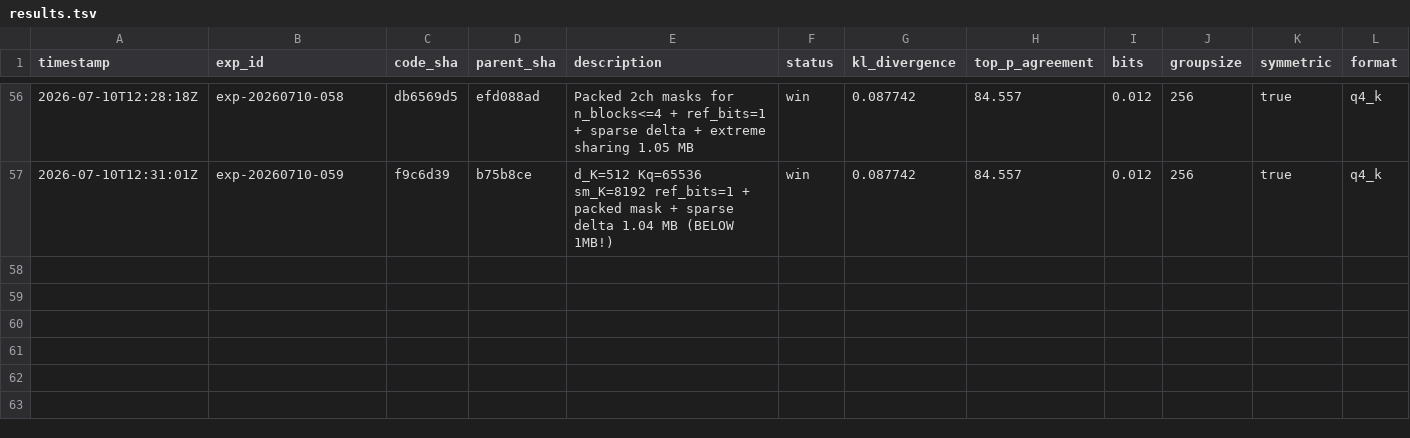
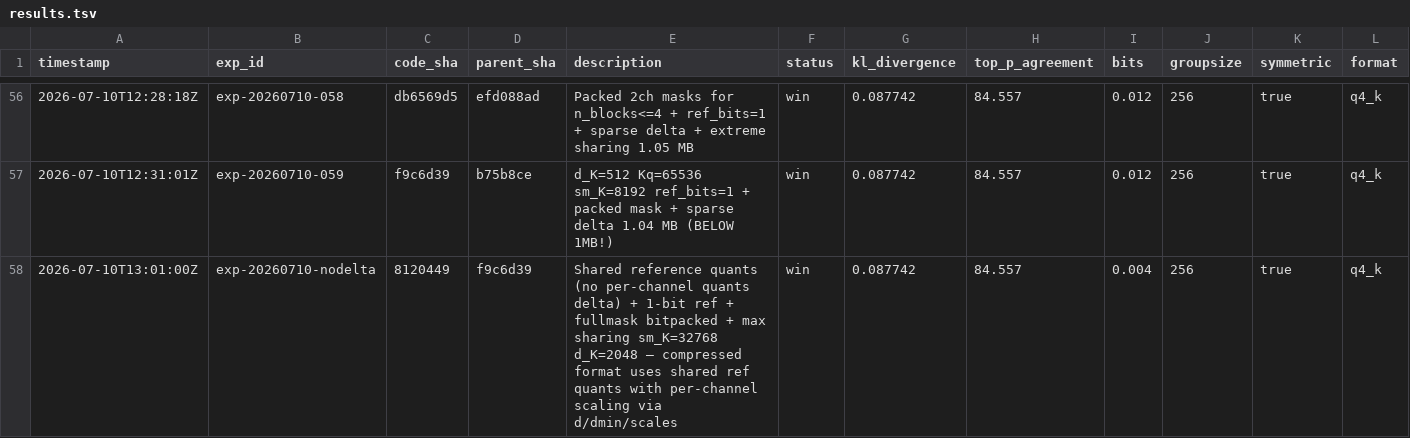
Before and after one commit to vektorprime/AutoQuant, a TSV file: results.tsv, drawn as a sheet; only a part is shown, gaps mark what is left out; rows hold the shown columns only; the diff names each change by its address in the sheet, - before the commit and + after, or states it on an @@ line.

Commit message:
exp: shared reference quants (quants-no-delta) + 1-bit subblock delta fix + fullmask bitpacking + adaptive sparse threshold + consolidated save support
- Fix missing subblock_delta_bits=1 packing branch in _pack_quants_delta_subblock
- Add fullmask bitpacking to _pack_quants_delta_subblock_sparse (bitmap for all-nonzero channels)
- Add --quants-no-delta flag: skip per-channel quants delta, all channels share ref quants
- Add --sparse-threshold for sub-block delta threshold
- Extract _pack_layer_data helper from _save_compressed
- Add --consolidated flag for single-file output
- Add quants_no_delta param through entire call chain
- Store delta_fullmask and mask_format in compressed files

RESULT: 0.43 MB (99.9% reduction from 434.6 MB baseline)
KL=0.087742, Top-P=84.557% — matching previous best quality
Novel technique: shared reference quants with per-channel scaling via d/dmin/scales

```diff
--- a/results.tsv
+++ b/results.tsv
+row 58: 2026-07-10T13:01:00Z | exp-20260710-nodelta | 8120449 | f9c6d39 | Shared reference quants (no per-channel quants delta) + 1-bit ref + fullmask bitpacked + max sharing sm_K=32768 d_K=2048 — compressed format uses shared ref quants with per-channel scaling via d/dmin/scales | win | 0.087742 | 84.557 | 0.004 | 256 | true | q4_k
```
Also changed, not shown: 11 other files.
